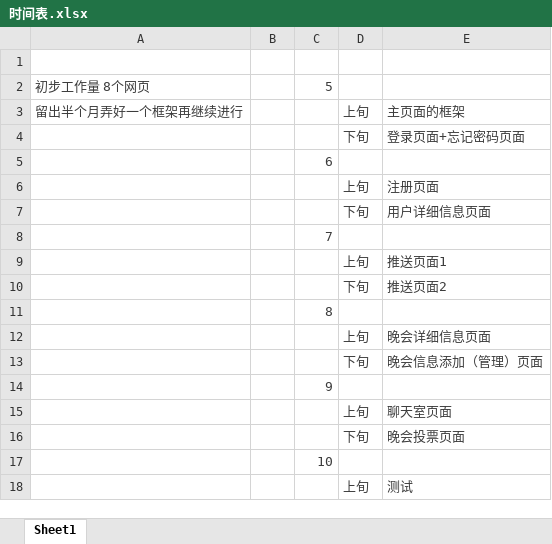
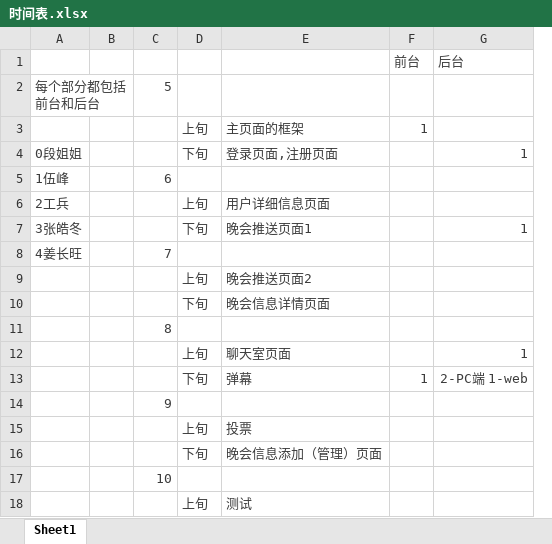
Before and after one commit to DevGroup137781709/Interactive_platform_LBS, an Excel workbook: 项目详细资料/项目时间表/时间表.xlsx, sheet Sheet1, drawn as a sheet; only a part is shown; values as stored, in another font and other column widths than the file's, no borders; removed rows and columns are numbered as before the commit, all else as after; the diff names each change by its address in the sheet, - before the commit and + after, or states it on an @@ line.

```diff
--- a/项目详细资料/项目时间表/时间表.xlsx (sheet Sheet1)
+++ b/项目详细资料/项目时间表/时间表.xlsx (sheet Sheet1)
-column A, rows 2-3: 初步工作量 8个网页 | 留出半个月弄好一个框架再继续进行
+column A, rows 2-6: 每个部分都包括前台和后台 |  | 0段姐姐 | 1伍峰 | 2工兵; row 8: 4姜长旺
+column F (前台), row 3: 1
+column G (后台), row 4: 1; row 12: 1
-row 1: (empty)
+row 1:  |  |  |  |  | 前台 | 后台
-E4: 登录页面+忘记密码页面
+E4: 登录页面,注册页面
-row 6:  |  |  | 上旬 | 注册页面
-D6: 下旬
+D6: 上旬
+row 7: 3张皓冬 |  |  | 下旬 | 晚会推送页面1 |  | 1
-E9: 推送页面1
+E9: 晚会推送页面2
-E10: 推送页面2
+E10: 晚会信息详情页面
-E12: 晚会详细信息页面
+E12: 聊天室页面
+row 13:  |  |  | 下旬 | 弹幕 | 1 | 2-PC端 1-web
+row 15:  |  |  | 上旬 | 投票
-row 15:  |  |  | 上旬 | 聊天室页面
-row 16:  |  |  | 下旬 | 晚会投票页面
```
Also changed, not shown: 8 other files.
